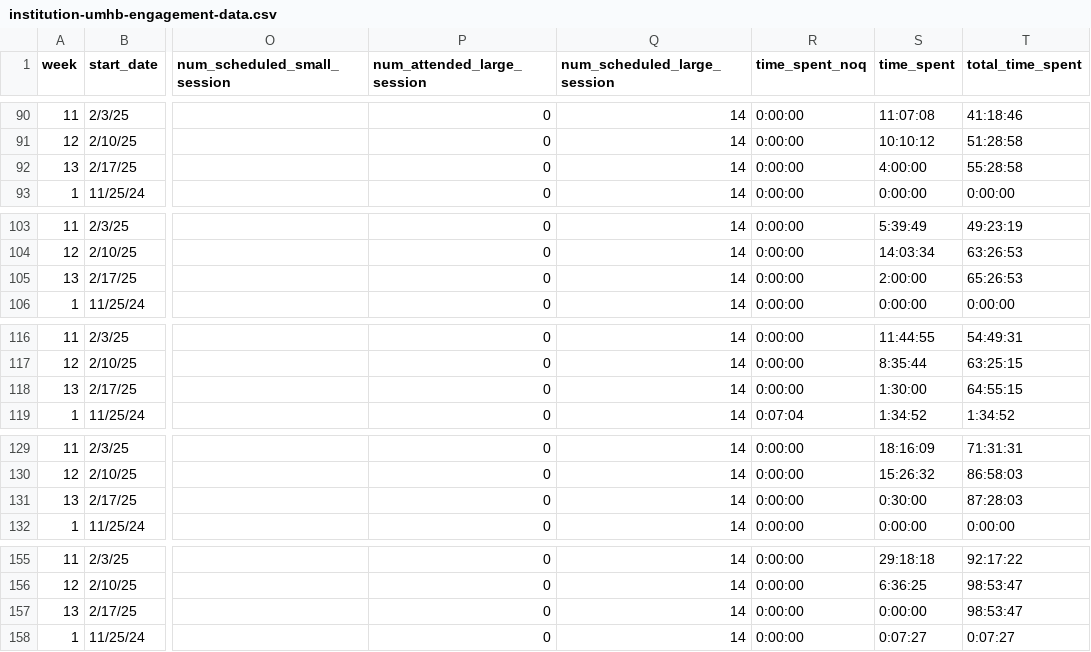
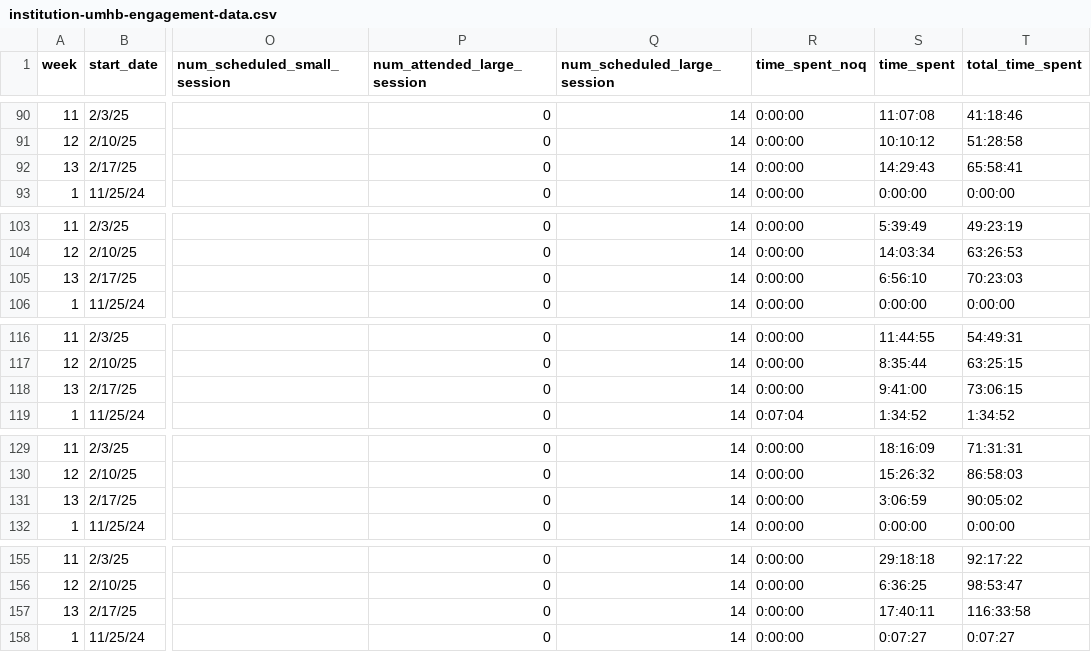
Before and after one commit to jackwestin-dev/institution-UMHB, a CSV file: student-data/institution-umhb-engagement-data.csv, drawn as a sheet; only a part is shown, gaps mark what is left out; the diff covers the shown part only; the diff names each change by its address in the sheet, - before the commit and + after, or states it on an @@ line.

```diff
--- a/student-data/institution-umhb-engagement-data.csv
+++ b/student-data/institution-umhb-engagement-data.csv
-S92 (time_spent): 4:00:00
+S92 (time_spent): 14:29:43
-T92 (total_time_spent): 55:28:58
+T92 (total_time_spent): 65:58:41
-S105 (time_spent): 2:00:00
+S105 (time_spent): 6:56:10
-T105 (total_time_spent): 65:26:53
+T105 (total_time_spent): 70:23:03
-S118 (time_spent): 1:30:00
+S118 (time_spent): 9:41:00
-T118 (total_time_spent): 64:55:15
+T118 (total_time_spent): 73:06:15
-S131 (time_spent): 0:30:00
+S131 (time_spent): 3:06:59
-T131 (total_time_spent): 87:28:03
+T131 (total_time_spent): 90:05:02
-S157 (time_spent): 0:00:00
+S157 (time_spent): 17:40:11
-T157 (total_time_spent): 98:53:47
+T157 (total_time_spent): 116:33:58
```
Also changed, not shown: 14 edited cells elsewhere in this file.
